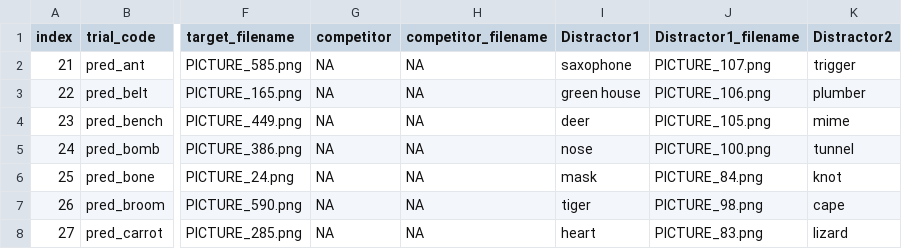
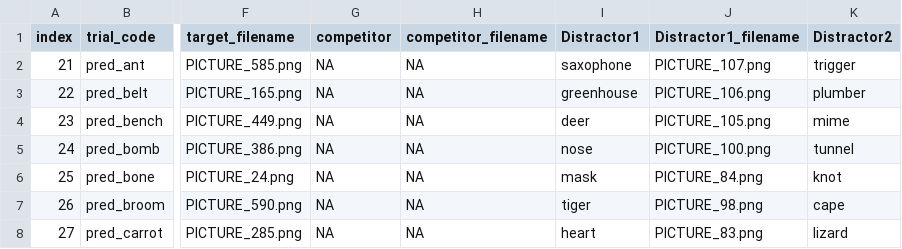
Before and after one commit to willclapp/lex_search, a CSV file: exp1_pilot2/csvs/trials_filler.csv, drawn as a sheet; only a part is shown, gaps mark what is left out; the diff names each change by its address in the sheet, - before the commit and + after, or states it on an @@ line.

```diff
--- a/exp1_pilot2/csvs/trials_filler.csv
+++ b/exp1_pilot2/csvs/trials_filler.csv
-I3 (Distractor1): green house
+I3 (Distractor1): greenhouse
```
Also changed, not shown: 4 other files.
